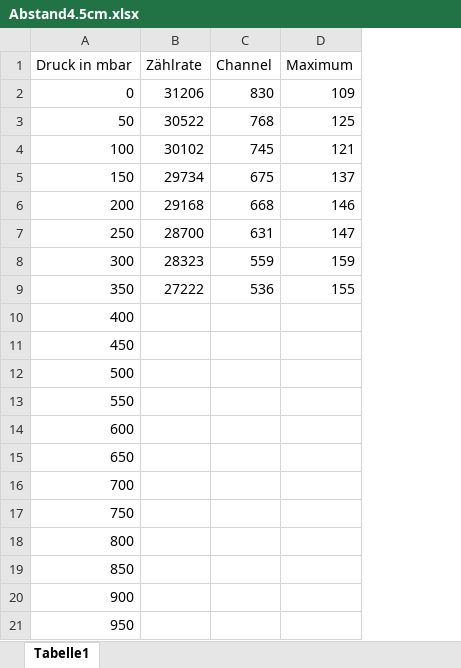
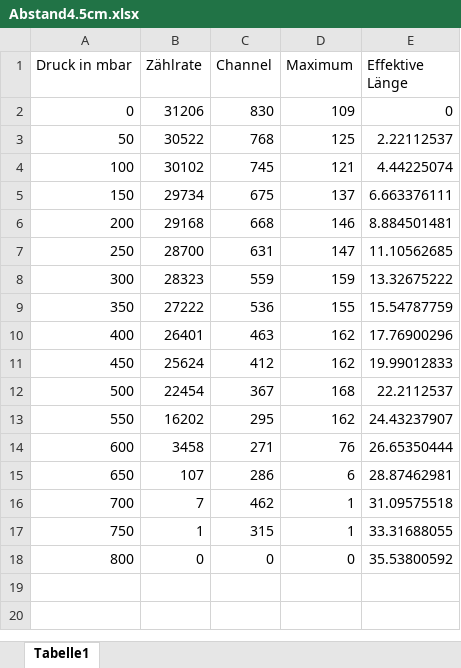
Before and after one commit to cekortmann/V701----Reichweite-von-Alphastrahlung, an Excel workbook: Abstand4.5cm.xlsx, sheet Tabelle1, drawn as a sheet; values as stored, in another font and other column widths than the file's, no borders; removed rows and columns are numbered as before the commit, all else as after; the diff names each change by its address in the sheet, - before the commit and + after, or states it on an @@ line.

```diff
--- a/Abstand4.5cm.xlsx (sheet Tabelle1)
+++ b/Abstand4.5cm.xlsx (sheet Tabelle1)
+column E (Effektive Länge), rows 2-18: 0 | 2.22112537 | 4.44225074 | 6.663376111 | 8.884501481 | 11.10562685 | 13.32675222 | 15.54787759 | 17.76900296 | 19.99012833 | 22.2112537 | 24.43237907 | 26.65350444 | 28.87462981 | 31.09575518 | 33.31688055 | 35.53800592
-B10 (Zählrate): (empty)
+B10 (Zählrate): 26401
-C10 (Channel): (empty)
+C10 (Channel): 463
-D10:D11 (Maximum): (empty)
+D10:D11 (Maximum): 162
-B11 (Zählrate): (empty)
+B11 (Zählrate): 25624
-C11 (Channel): (empty)
+C11 (Channel): 412
-B12 (Zählrate): (empty)
+B12 (Zählrate): 22454
-C12 (Channel): (empty)
+C12 (Channel): 367
-D12 (Maximum): (empty)
+D12 (Maximum): 168
-B13 (Zählrate): (empty)
+B13 (Zählrate): 16202
-C13 (Channel): (empty)
+C13 (Channel): 295
-D13 (Maximum): (empty)
+D13 (Maximum): 162
-B14 (Zählrate): (empty)
+B14 (Zählrate): 3458
-C14 (Channel): (empty)
+C14 (Channel): 271
-D14 (Maximum): (empty)
+D14 (Maximum): 76
-B15 (Zählrate): (empty)
+B15 (Zählrate): 107
-C15 (Channel): (empty)
+C15 (Channel): 286
-D15 (Maximum): (empty)
+D15 (Maximum): 6
-B16 (Zählrate): (empty)
+B16 (Zählrate): 7
-C16 (Channel): (empty)
+C16 (Channel): 462
-D16:D17 (Maximum): (empty)
+D16:D17 (Maximum): 1
-B17 (Zählrate): (empty)
+B17 (Zählrate): 1
-C17 (Channel): (empty)
+C17 (Channel): 315
-B18 (Zählrate): (empty)
+B18 (Zählrate): 0
-C18 (Channel): (empty)
+C18 (Channel): 0
-D18 (Maximum): (empty)
+D18 (Maximum): 0
-row 19: 850
-row 20: 900
-row 21: 950
```
Also changed, not shown: 2 other files.
